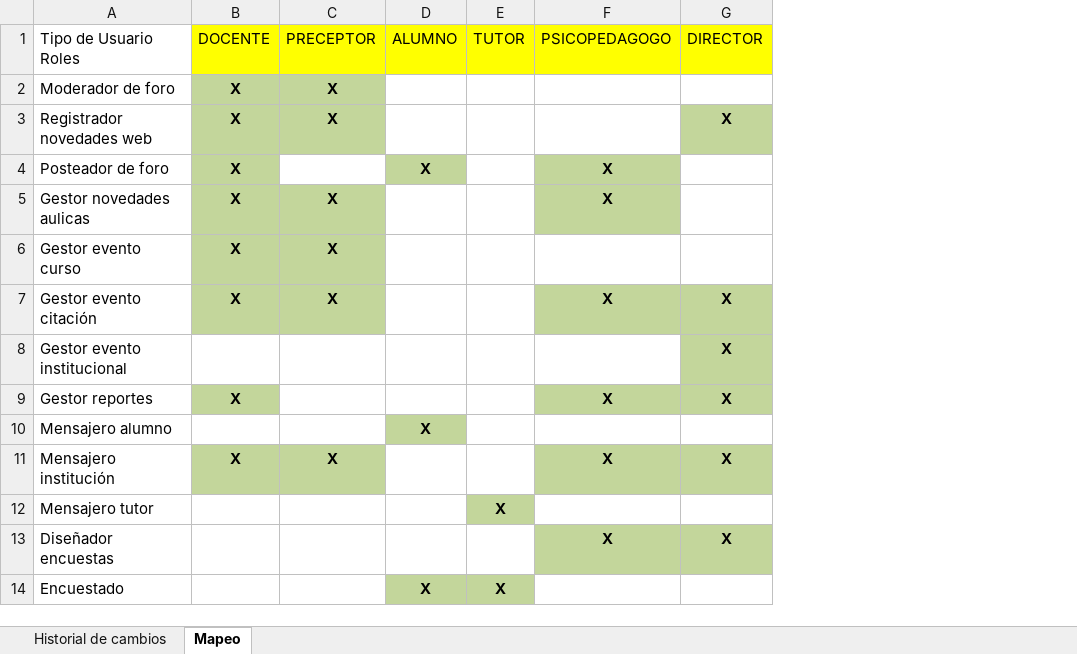
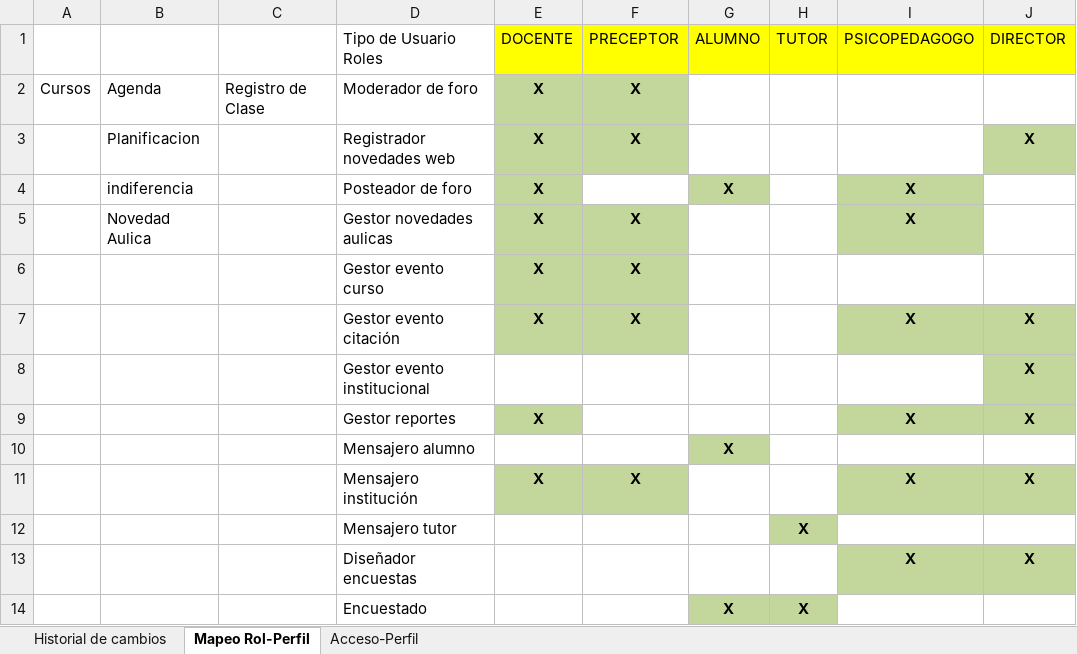
Before and after one commit to martinherr3/blpm, an Excel workbook: Docs/04-Requerimientos/Mapeo usuarios - roles.xlsx, sheet Mapeo Rol-Perfil, drawn as a sheet; only a part is shown; values as stored, in another font and other column widths than the file's, no borders; the diff names each change by its address in the sheet, - before the commit and + after, or states it on an @@ line.

Commit message:
mapeo de acceso/perfil

```diff
--- a/Docs/04-Requerimientos/Mapeo usuarios - roles.xlsx (sheet Mapeo Rol-Perfil)
+++ b/Docs/04-Requerimientos/Mapeo usuarios - roles.xlsx (sheet Mapeo Rol-Perfil)
-sheet tab: Mapeo
+sheet tab: Mapeo Rol-Perfil
+sheet tab: Acceso-Perfil
+column A, row 2: Cursos
+column B, rows 2-5: Agenda | Planificacion | indiferencia | Novedad Aulica
+column C, row 2: Registro de Clase
```
